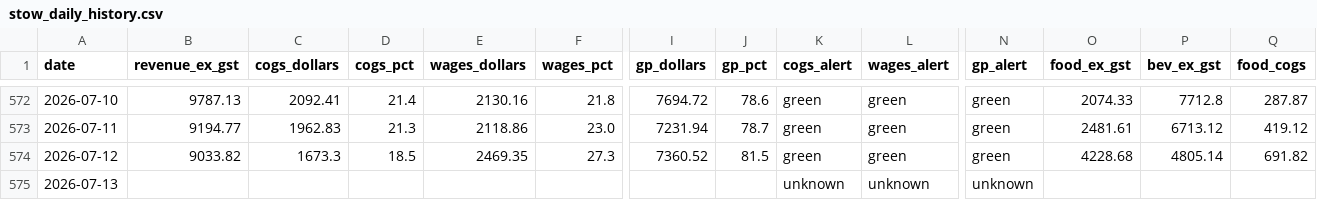
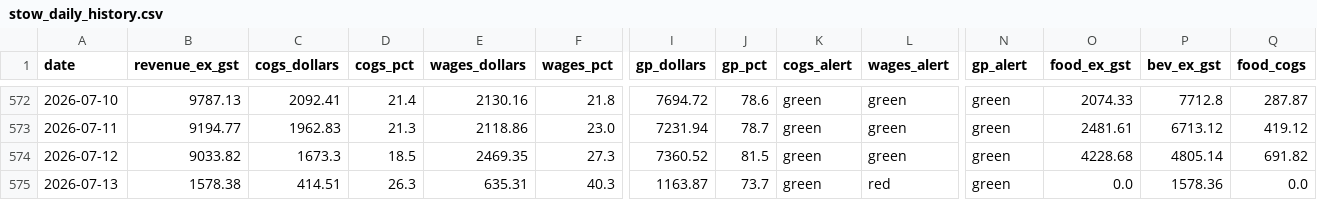
Before and after one commit to zakstowaway/mari-daily-reporting, a CSV file: data/stow_daily_history.csv, drawn as a sheet; only a part is shown, gaps mark what is left out; the diff covers the shown part only; the diff names each change by its address in the sheet, - before the commit and + after, or states it on an @@ line.

Commit message:
Daily pull stowaway 2026-07-13

```diff
--- a/data/stow_daily_history.csv
+++ b/data/stow_daily_history.csv
-B575 (revenue_ex_gst): (empty)
+B575 (revenue_ex_gst): 1578.38
-C575 (cogs_dollars): (empty)
+C575 (cogs_dollars): 414.51
-D575 (cogs_pct): (empty)
+D575 (cogs_pct): 26.3
-E575 (wages_dollars): (empty)
+E575 (wages_dollars): 635.31
-F575 (wages_pct): (empty)
+F575 (wages_pct): 40.3
-I575 (gp_dollars): (empty)
+I575 (gp_dollars): 1163.87
-J575 (gp_pct): (empty)
+J575 (gp_pct): 73.7
-K575 (cogs_alert): unknown
+K575 (cogs_alert): green
-L575 (wages_alert): unknown
+L575 (wages_alert): red
-N575 (gp_alert): unknown
+N575 (gp_alert): green
-O575 (food_ex_gst): (empty)
+O575 (food_ex_gst): 0.0
-P575 (bev_ex_gst): (empty)
+P575 (bev_ex_gst): 1578.36
-Q575 (food_cogs): (empty)
+Q575 (food_cogs): 0.0
```
Also changed, not shown: 6 edited cells elsewhere in this file, 1 other file.
